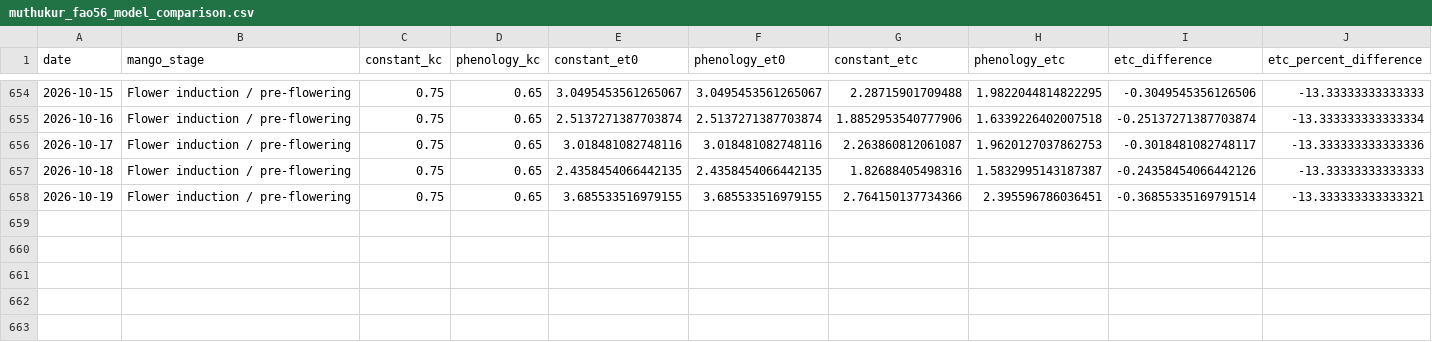
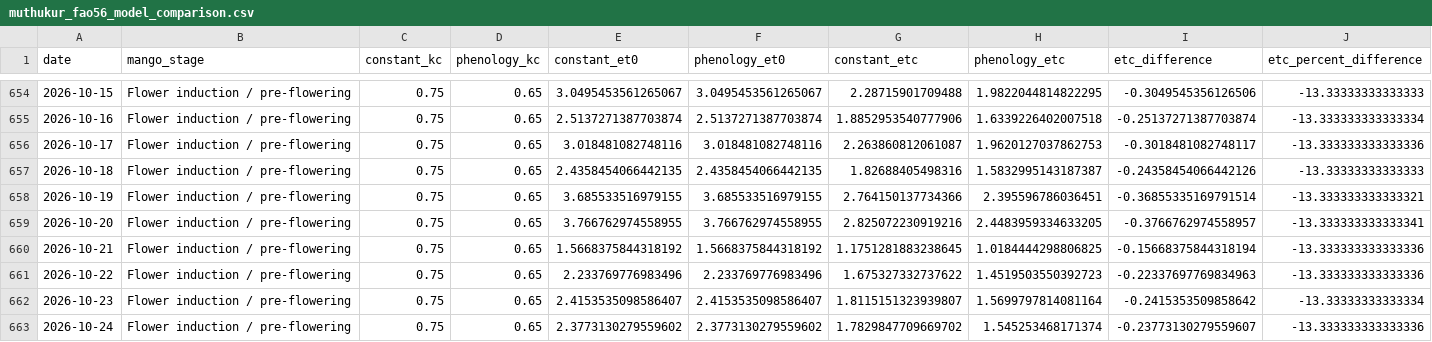
Before and after one commit to vanaprashanth/mango-digital-twin, a CSV file: data/processed/muthukur_fao56_model_comparison.csv, drawn as a sheet; only a part is shown, gaps mark what is left out; rows hold the shown columns only; the diff names each change by its address in the sheet, - before the commit and + after, or states it on an @@ line.

```diff
--- a/data/processed/muthukur_fao56_model_comparison.csv
+++ b/data/processed/muthukur_fao56_model_comparison.csv
+row 659: 2026-10-20 | Flower induction / pre-flowering | 0.75 | 0.65 | 3.766762974558955 | 3.766762974558955 | 2.825072230919216 | 2.4483959334633205 | -0.3766762974558957 | -13.333333333333341
+row 660: 2026-10-21 | Flower induction / pre-flowering | 0.75 | 0.65 | 1.5668375844318192 | 1.5668375844318192 | 1.1751281883238645 | 1.0184444298806825 | -0.15668375844318194 | -13.333333333333336
+row 661: 2026-10-22 | Flower induction / pre-flowering | 0.75 | 0.65 | 2.233769776983496 | 2.233769776983496 | 1.675327332737622 | 1.4519503550392723 | -0.22337697769834963 | -13.333333333333336
+row 662: 2026-10-23 | Flower induction / pre-flowering | 0.75 | 0.65 | 2.4153535098586407 | 2.4153535098586407 | 1.8115151323939807 | 1.5699797814081164 | -0.2415353509858642 | -13.33333333333334
+row 663: 2026-10-24 | Flower induction / pre-flowering | 0.75 | 0.65 | 2.3773130279559602 | 2.3773130279559602 | 1.7829847709669702 | 1.545253468171374 | -0.23773130279559607 | -13.333333333333336
```
Also changed, not shown: data/processed/muthukur_combined_feature_table.csv, data/processed/muthukur_fao56_interpolated_kc_water_balance.csv, 19 other files.
